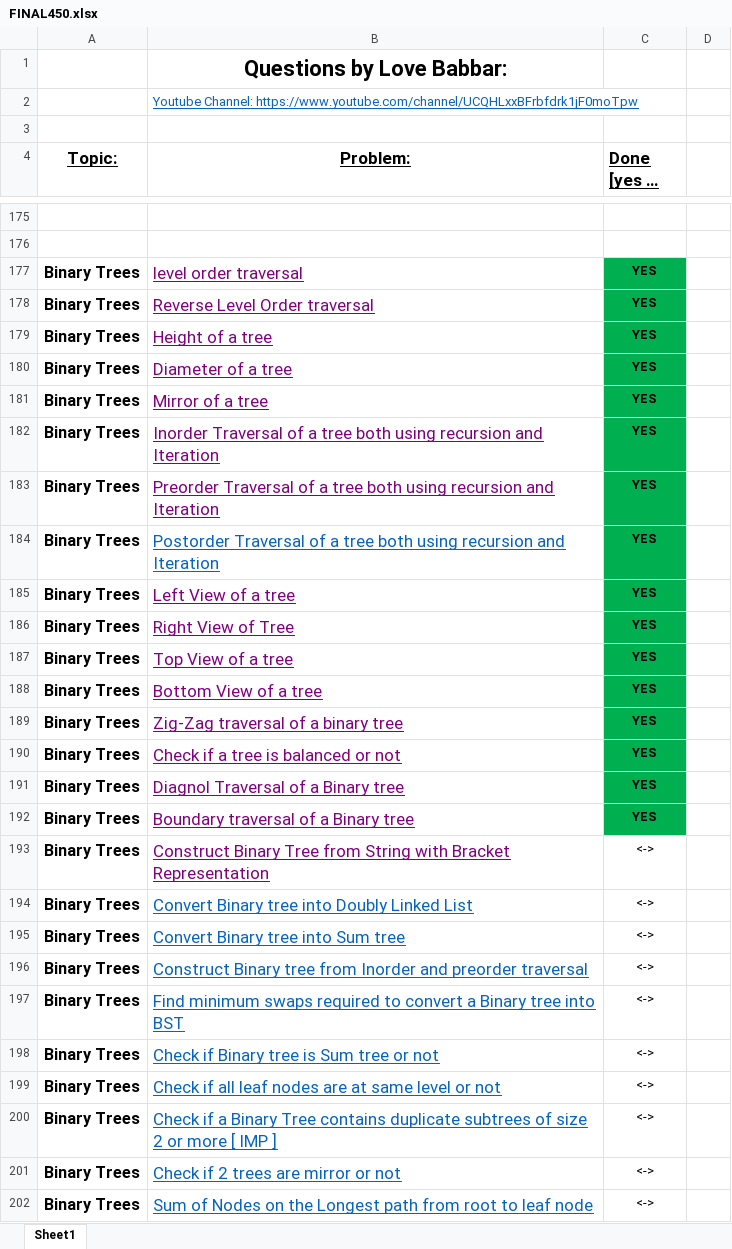
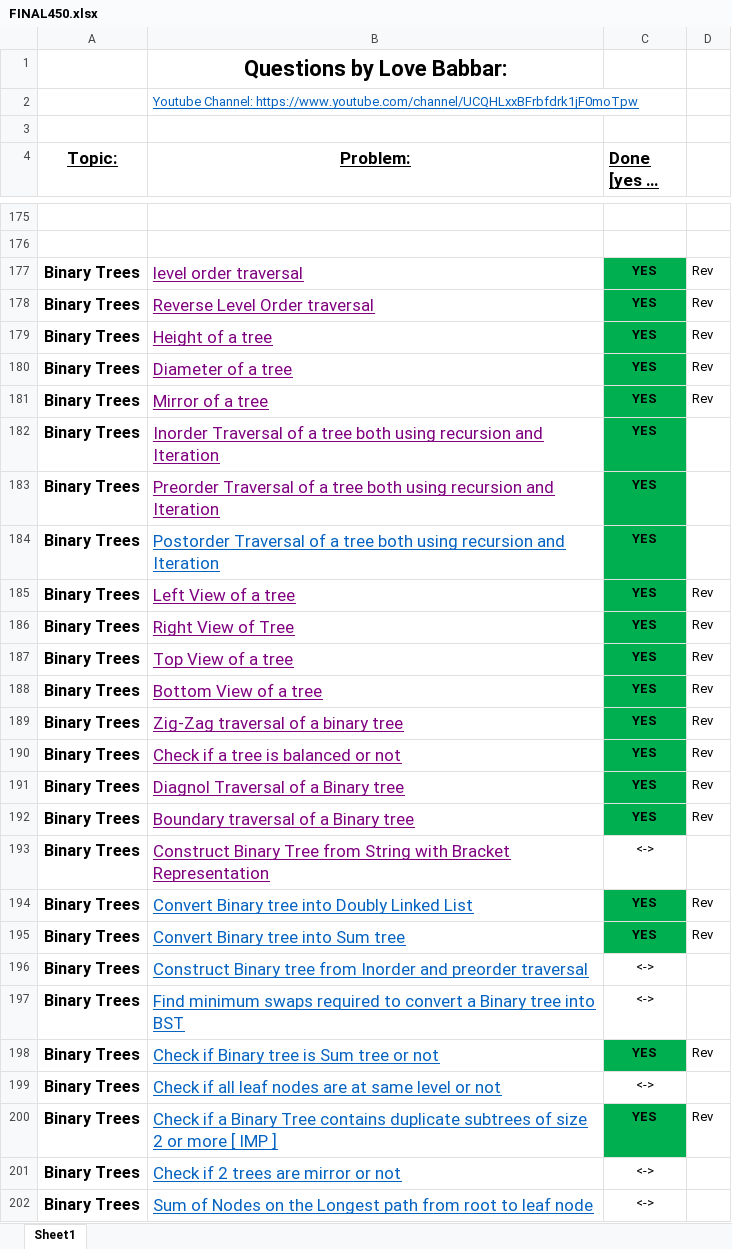
Before and after one commit to ronie219/Practice, an Excel workbook: 450/FINAL450.xlsx, sheet Sheet1, drawn as a sheet; only a part is shown, gaps mark what is left out; long unchanged cells end in …; values as stored, in another font and other column widths than the file's, no borders; the diff covers the shown part only; the diff names each change by its address in the sheet, - before the commit and + after, or states it on an @@ line.

```diff
--- a/450/FINAL450.xlsx (sheet Sheet1)
+++ b/450/FINAL450.xlsx (sheet Sheet1)
-D177:D181: (empty)
+D177:D181: Rev
-D185:D192: (empty)
+D185:D192: Rev
-C194:C195 (Done [yes or no]): <->
+C194:C195 (Done [yes or no]): YES
@@ C194:C195 fill: none → #00B050, bold: off → on @@
-D194:D195: (empty)
+D194:D195: Rev
-C198 (Done [yes or no]): <->
+C198 (Done [yes or no]): YES
@@ C198 fill: none → #00B050, bold: off → on @@
-D198: (empty)
+D198: Rev
-C200 (Done [yes or no]): <->
+C200 (Done [yes or no]): YES
@@ C200 fill: none → #00B050, bold: off → on @@
-D200: (empty)
+D200: Rev
```
Also changed, not shown: 31 edited cells and cell formats elsewhere in this sheet, 31 other files.
